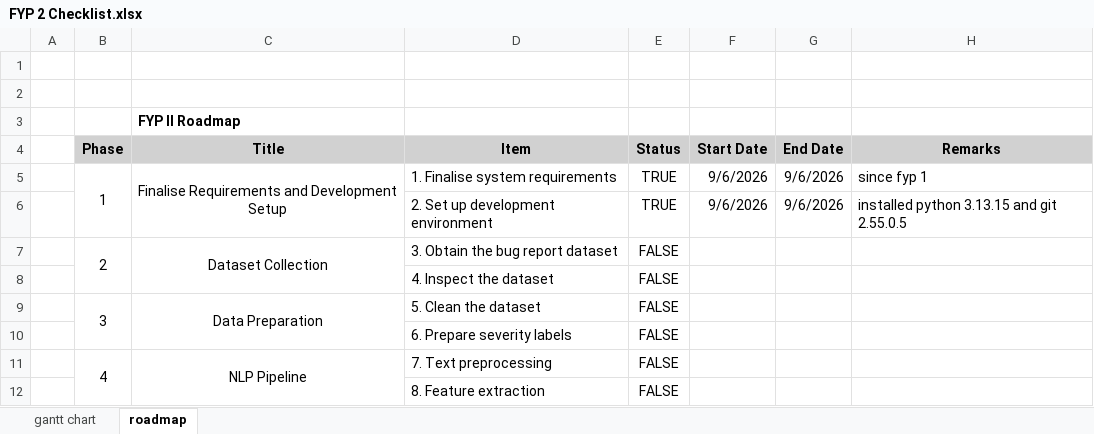
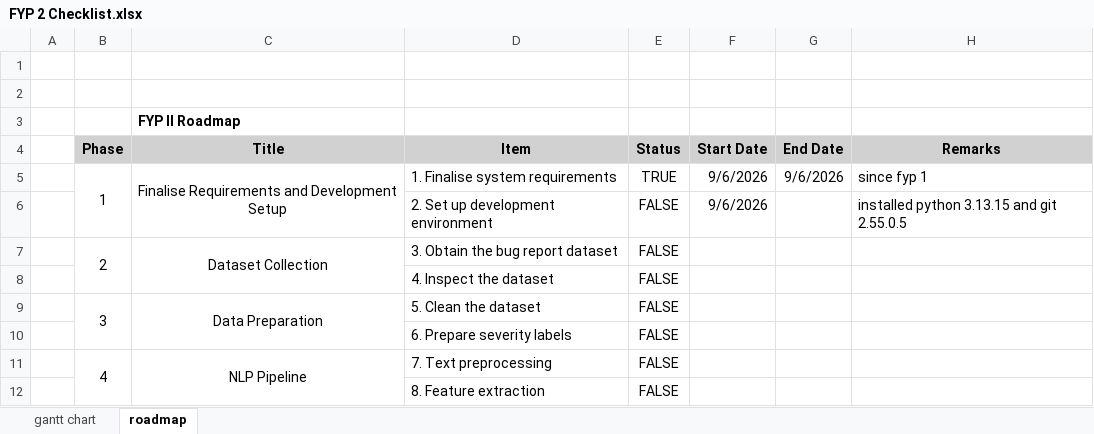
Before and after one commit to leehana312/IntelliBug-FYP, an Excel workbook: FYP 2 Checklist.xlsx, sheet roadmap, drawn as a sheet; only a part is shown; values as stored, in another font and other column widths than the file's, no borders; the diff names each change by its address in the sheet, - before the commit and + after, or states it on an @@ line.

Commit message:
modified:   FYP 2 Checklist.xlsx

```diff
--- a/FYP 2 Checklist.xlsx (sheet roadmap)
+++ b/FYP 2 Checklist.xlsx (sheet roadmap)
-E6 (Status): TRUE
+E6 (Status): FALSE
-G6 (End Date): 9/6/2026
+G6 (End Date): (empty)
```
